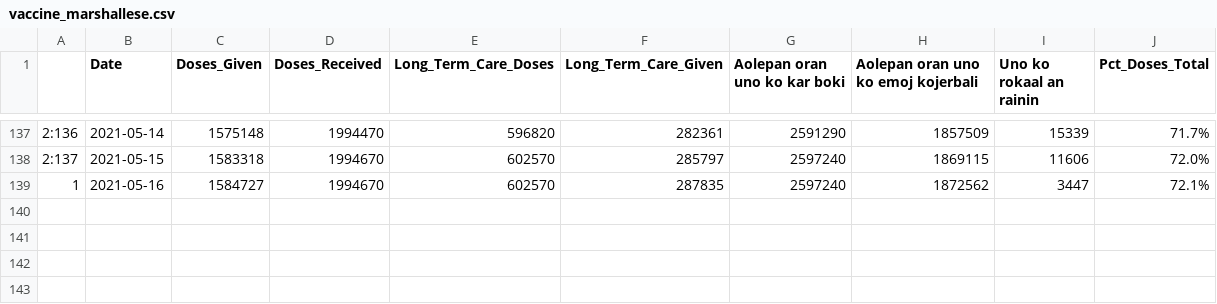
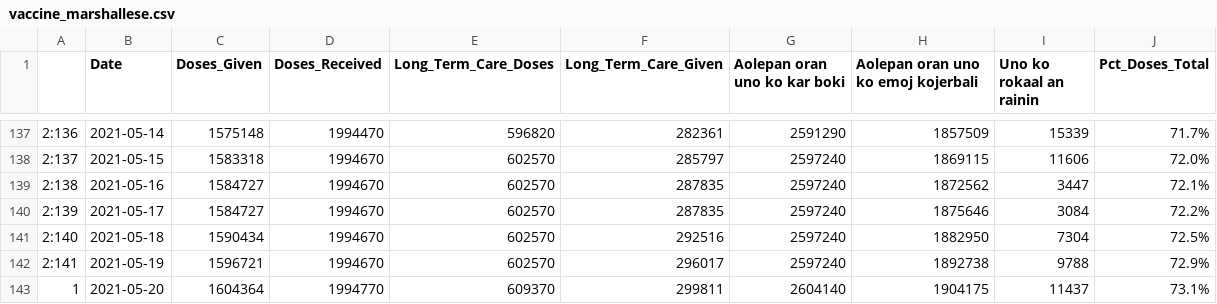
Before and after one commit to Arkansascovid/Main, a CSV file: Marshallese/vaccine_marshallese.csv, drawn as a sheet; only a part is shown, gaps mark what is left out.

```diff
--- a/Marshallese/vaccine_marshallese.csv
+++ b/Marshallese/vaccine_marshallese.csv
@@ -138,2 +138,6 @@
 "2:137","2021-05-15",1583318,1994670,602570,285797,2597240,1869115,11606,72.0%
-"1","2021-05-16",1584727,1994670,602570,287835,2597240,1872562,3447,72.1%
+"2:138","2021-05-16",1584727,1994670,602570,287835,2597240,1872562,3447,72.1%
+"2:139","2021-05-17",1584727,1994670,602570,287835,2597240,1875646,3084,72.2%
+"2:140","2021-05-18",1590434,1994670,602570,292516,2597240,1882950,7304,72.5%
+"2:141","2021-05-19",1596721,1994670,602570,296017,2597240,1892738,9788,72.9%
+"1","2021-05-20",1604364,1994770,609370,299811,2604140,1904175,11437,73.1%
```
Also changed, not shown: Marshallese/Top_counties_new_cases_marshallese.csv, Marshallese/countyonlytoday_marshallese.csv, 4 other files.
